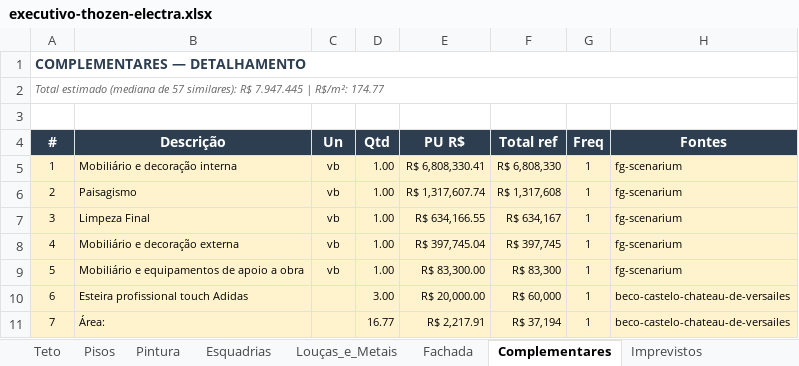
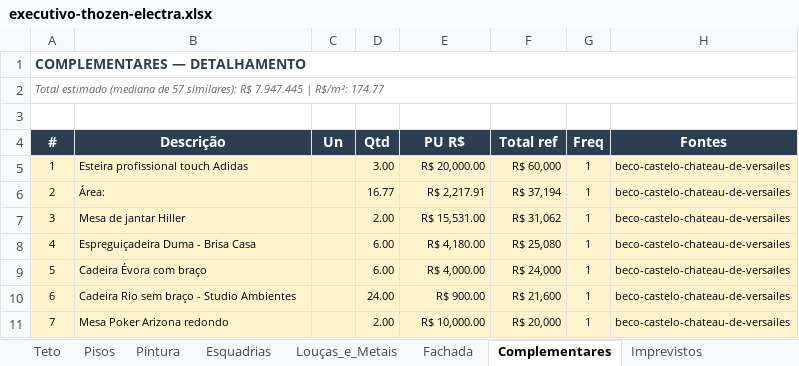
Before and after one commit to leokock/orcamentos-openclaw, an Excel workbook: base/pacotes/thozen-electra/executivo-thozen-electra.xlsx, sheet Complementares, drawn as a sheet; only a part is shown; values as stored, in another font and other column widths than the file's, no borders; the diff covers the shown part only; the diff names each change by its address in the sheet, - before the commit and + after, or states it on an @@ line.

```diff
--- a/base/pacotes/thozen-electra/executivo-thozen-electra.xlsx (sheet Complementares)
+++ b/base/pacotes/thozen-electra/executivo-thozen-electra.xlsx (sheet Complementares)
-B5 (Descrição): Mobiliário e decoração interna
+B5 (Descrição): Esteira profissional touch Adidas
-C5:C9 (Un): vb
+C5:C9 (Un): (empty)
-D5 (Qtd): 1.00
+D5 (Qtd): 3.00
-E5 (PU R$): R$ 6,808,330.41
+E5 (PU R$): R$ 20,000.00
-F5 (Total ref): R$ 6,808,330
+F5 (Total ref): R$ 60,000
-H5:H9 (Fontes): fg-scenarium
+H5:H9 (Fontes): beco-castelo-chateau-de-versailes
-B6 (Descrição): Paisagismo
+B6 (Descrição): Área:
-D6 (Qtd): 1.00
+D6 (Qtd): 16.77
-E6 (PU R$): R$ 1,317,607.74
+E6 (PU R$): R$ 2,217.91
-F6 (Total ref): R$ 1,317,608
+F6 (Total ref): R$ 37,194
-B7 (Descrição): Limpeza Final
+B7 (Descrição): Mesa de jantar Hiller
-D7 (Qtd): 1.00
+D7 (Qtd): 2.00
-E7 (PU R$): R$ 634,166.55
+E7 (PU R$): R$ 15,531.00
-F7 (Total ref): R$ 634,167
+F7 (Total ref): R$ 31,062
-B8 (Descrição): Mobiliário e decoração externa
+B8 (Descrição): Espreguiçadeira Duma - Brisa Casa
-D8:D9 (Qtd): 1.00
+D8:D9 (Qtd): 6.00
-E8 (PU R$): R$ 397,745.04
+E8 (PU R$): R$ 4,180.00
-F8 (Total ref): R$ 397,745
+F8 (Total ref): R$ 25,080
-B9 (Descrição): Mobiliário e equipamentos de apoio a obra
+B9 (Descrição): Cadeira Évora com braço
-E9 (PU R$): R$ 83,300.00
+E9 (PU R$): R$ 4,000.00
-F9 (Total ref): R$ 83,300
+F9 (Total ref): R$ 24,000
-B10 (Descrição): Esteira profissional touch Adidas
+B10 (Descrição): Cadeira Rio sem braço - Studio Ambientes
-D10 (Qtd): 3.00
+D10 (Qtd): 24.00
-E10 (PU R$): R$ 20,000.00
+E10 (PU R$): R$ 900.00
-F10 (Total ref): R$ 60,000
+F10 (Total ref): R$ 21,600
-B11 (Descrição): Área:
+B11 (Descrição): Mesa Poker Arizona redondo
-D11 (Qtd): 16.77
+D11 (Qtd): 2.00
-E11 (PU R$): R$ 2,217.91
+E11 (PU R$): R$ 10,000.00
-F11 (Total ref): R$ 37,194
+F11 (Total ref): R$ 20,000
```
Also changed, not shown: 95 edited cells elsewhere in this sheet, sheet Sistemas_Especiais, sheet Instalações, sheet Infraestrutura, sheet Esquadrias, sheet Gerenciamento, sheet Climatização, 6 more sheets, base/pacotes/arthen-arboris/executivo-arthen-arboris.xlsx, base/pacotes/arthen-arboris/parametrico-arthen-arboris.xlsx, 27 other files.
